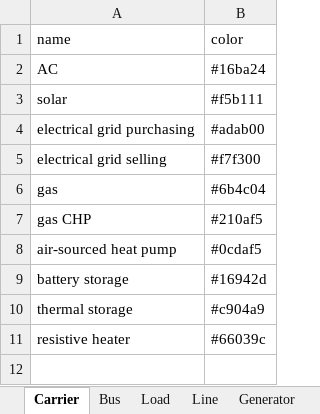
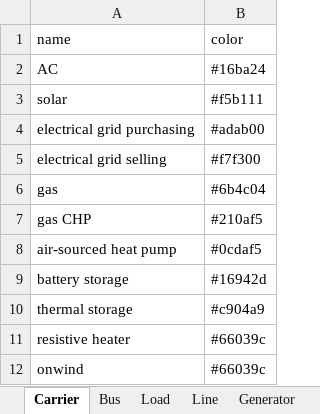
Before and after one commit to SPSUnipi/transformation_pypsa_smspp, an Excel workbook: data/components.xlsx, sheet Carrier, drawn as a sheet; values as stored, in another font and other column widths than the file's, no borders; the diff names each change by its address in the sheet, - before the commit and + after, or states it on an @@ line.

```diff
--- a/data/components.xlsx (sheet Carrier)
+++ b/data/components.xlsx (sheet Carrier)
+row 12: onwind | #66039c
```
Also changed, not shown: sheet StorageUnit, sheet Generator, data/costs.xlsx, data/parameters_smspp.xlsx, 9 other files.
